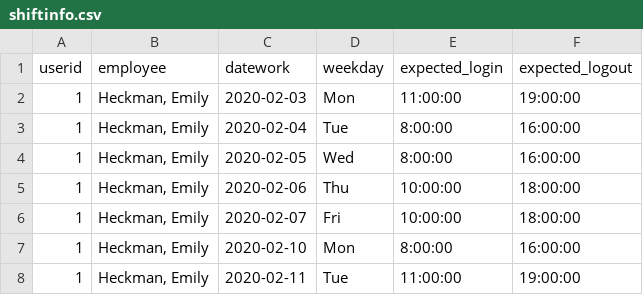
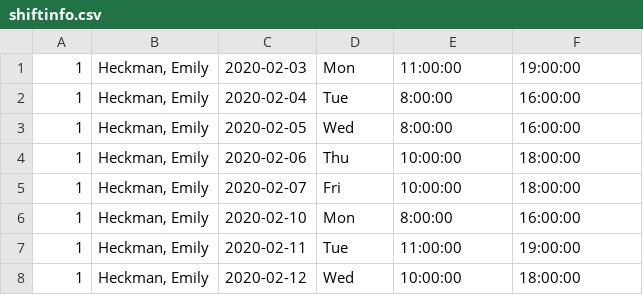
Before and after one commit to suziephan/HR-plot, a CSV file: shiftinfo.csv, drawn as a sheet; only a part is shown; the shorter side is filled out with more unchanged rows; the diff names each change by its address in the sheet, - before the commit and + after, or states it on an @@ line.

```diff
--- a/shiftinfo.csv
+++ b/shiftinfo.csv
-row 1: userid | employee | datework | weekday | expected_login | expected_logout
```
Also changed, not shown: 6 other files.
